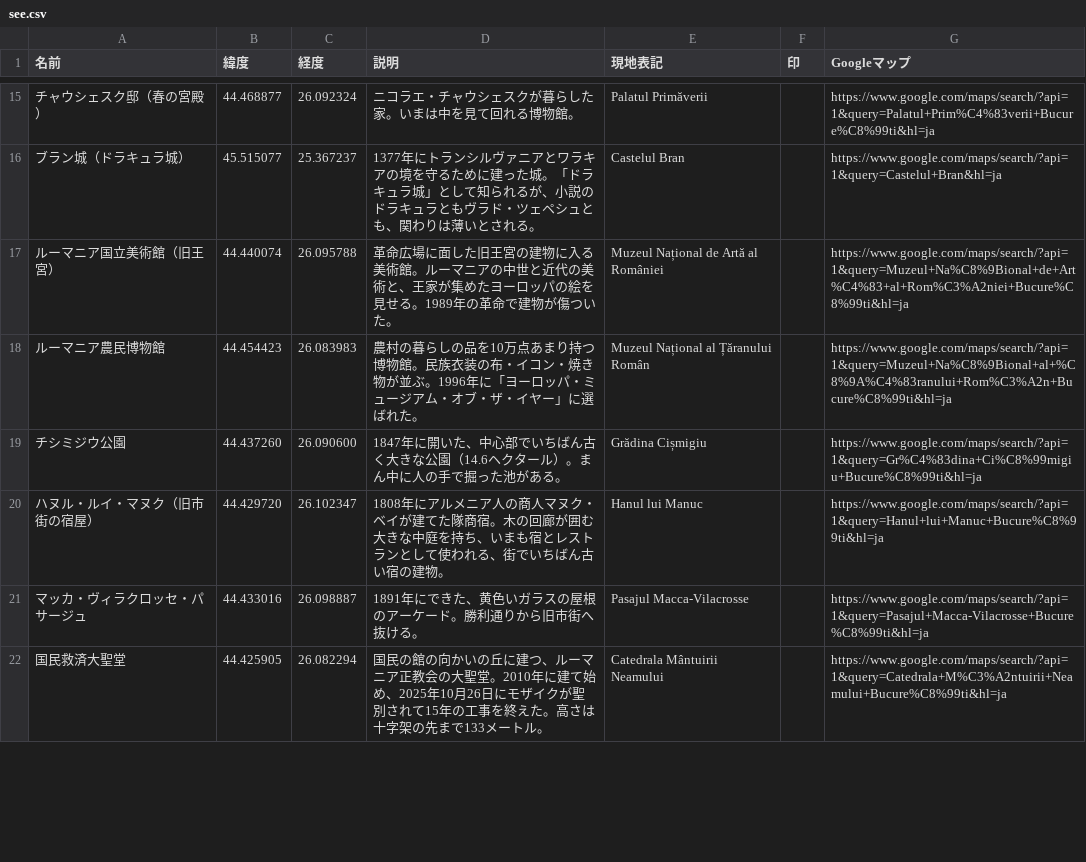
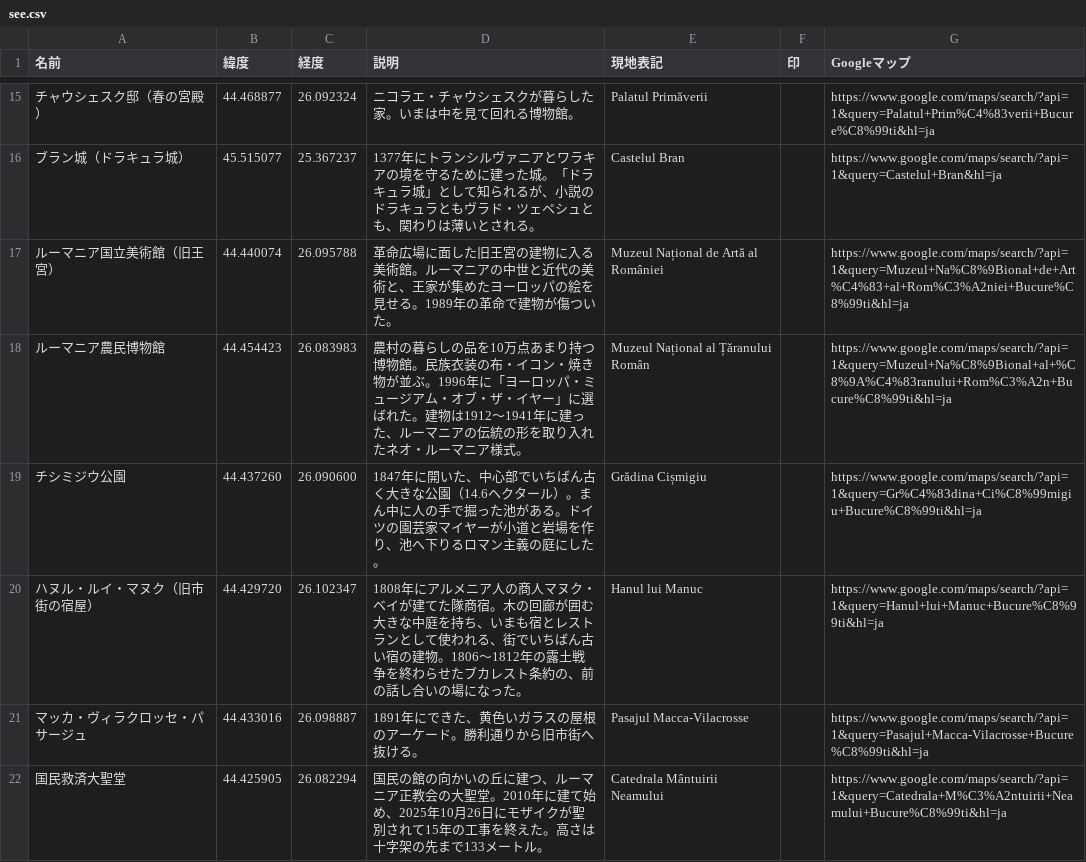
Before and after one commit to Ayato-kosaka/live-streaming, a CSV file: python/data/guide/romania/bucharest/mymaps/see.csv, drawn as a sheet; only a part is shown, gaps mark what is left out; the diff covers the shown part only; the diff names each change by its address in the sheet, - before the commit and + after, or states it on an @@ line.

```diff
--- a/python/data/guide/romania/bucharest/mymaps/see.csv
+++ b/python/data/guide/romania/bucharest/mymaps/see.csv
-D18 (説明): …ばれた。
+D18 (説明): …ばれた。建物は1912〜1941年に建った、ルーマニアの伝統の形を取り入れたネオ・ルーマニア様式。
-D19 (説明): …がある。
+D19 (説明): …がある。ドイツの園芸家マイヤーが小道と岩場を作り、池へ下りるロマン主義の庭にした。
-D20 (説明): …の建物。
+D20 (説明): …の建物。1806〜1812年の露土戦争を終わらせたブカレスト条約の、前の話し合いの場になった。
```
Also changed, not shown: 4 edited cells elsewhere in this file, 1 other file.
